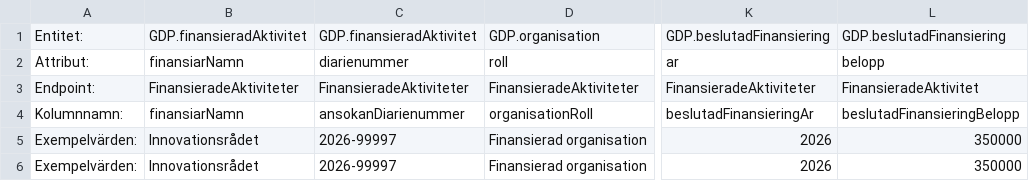
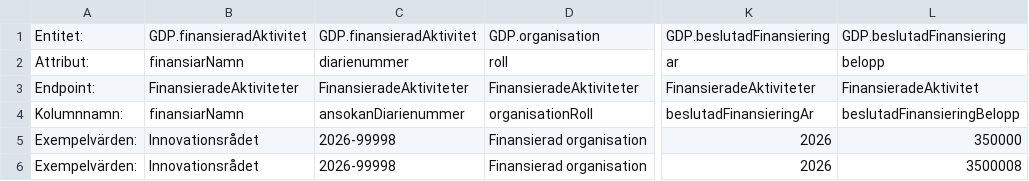
Before and after one commit to Gemensamma-data-projektet-GDP/Dokumentation, a CSV file: Specifikationer för tabellformat/1a.beslutadFinansiering.csv, drawn as a sheet; only a part is shown, gaps mark what is left out; the diff names each change by its address in the sheet, - before the commit and + after, or states it on an @@ line.

Commit message:
Update financing CSV with new example values

```diff
--- a/Specifikationer för tabellformat/1a.beslutadFinansiering.csv
+++ b/Specifikationer för tabellformat/1a.beslutadFinansiering.csv
-C5:C6: 2026-99997
+C5:C6: 2026-99998
-L6: 350000
+L6: 3500008
```
